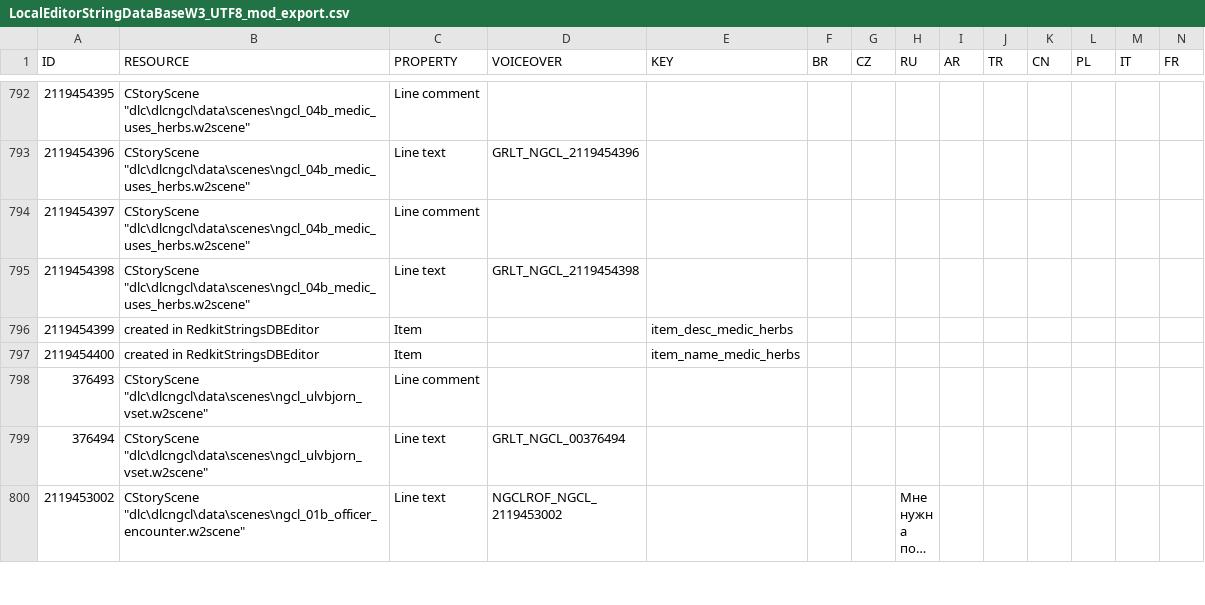
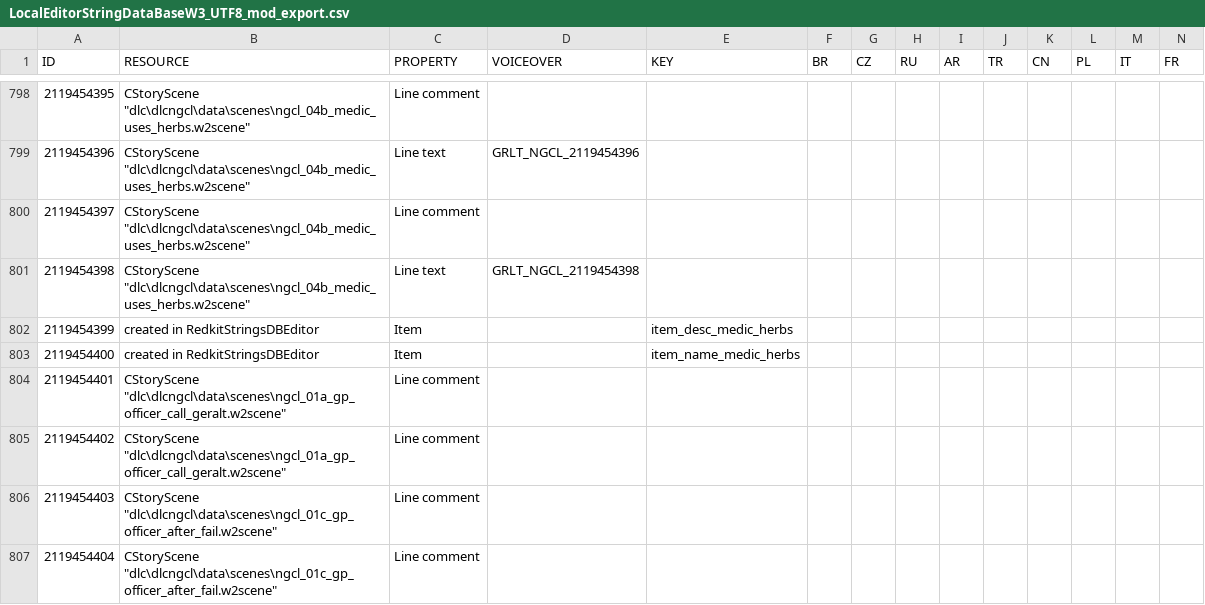
Before and after one commit to nikich340/w3.ngcl, a CSV file: LocalEditorStringDataBaseW3_UTF8_mod_export.csv, drawn as a sheet; only a part is shown, gaps mark what is left out; the shorter side is filled out with more unchanged rows; long unchanged cells end in …; rows hold the shown columns only; the diff covers the shown part only; the diff names each change by its address in the sheet, - before the commit and + after, or states it on an @@ line.

```diff
--- a/LocalEditorStringDataBaseW3_UTF8_mod_export.csv
+++ b/LocalEditorStringDataBaseW3_UTF8_mod_export.csv
+row 804: 2119454401 | CStoryScene "dlc\dlcngcl\data\scenes\ngcl_01a_gp_officer_call_geralt.w2scene" | Line comment
+row 805: 2119454402 | CStoryScene "dlc\dlcngcl\data\scenes\ngcl_01a_gp_officer_call_geralt.w2scene" | Line comment
+row 806: 2119454403 | CStoryScene "dlc\dlcngcl\data\scenes\ngcl_01c_gp_officer_after_fail.w2scene" | Line comment
+row 807: 2119454404 | CStoryScene "dlc\dlcngcl\data\scenes\ngcl_01c_gp_officer_after_fail.w2scene" | Line comment
```
Also changed, not shown: 17 added rows and 10 edited cells elsewhere in this file, 18 other files.
